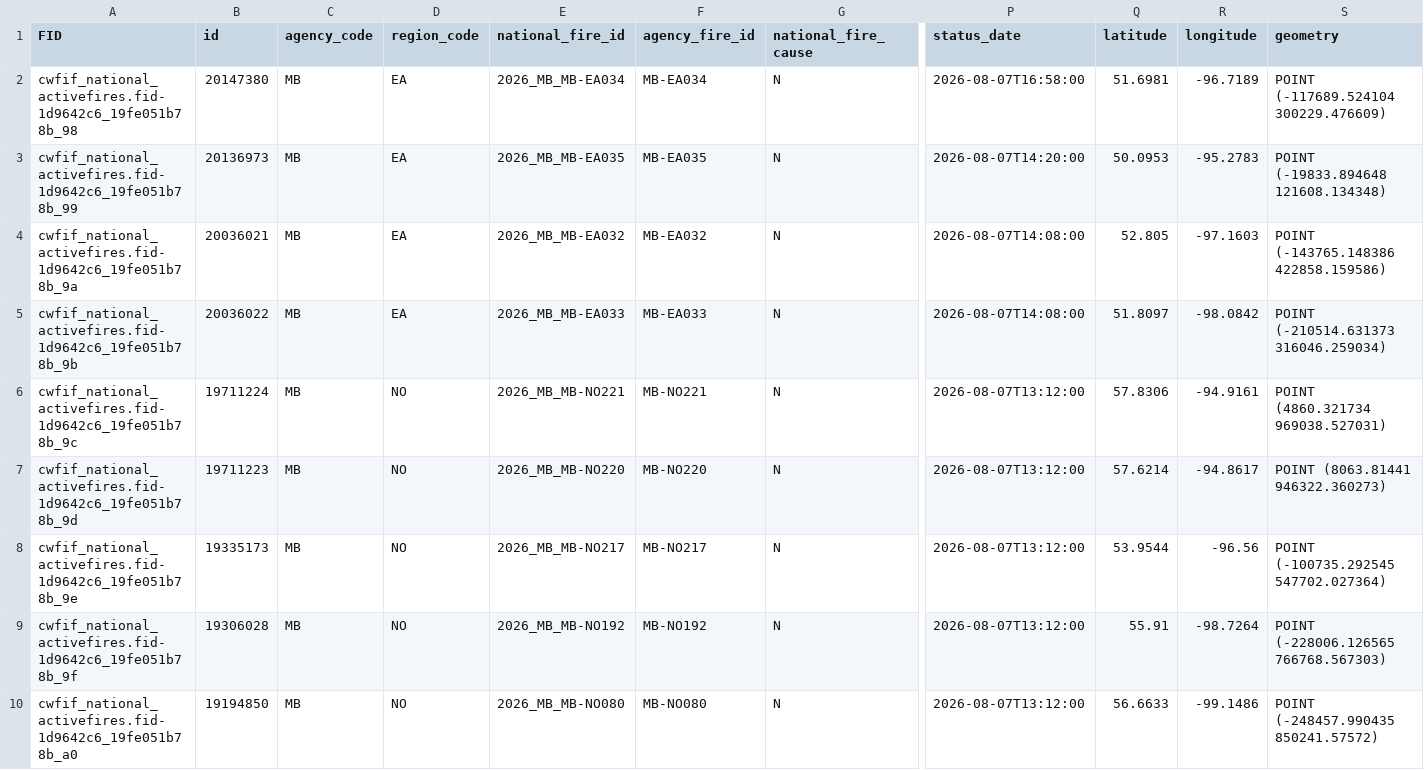
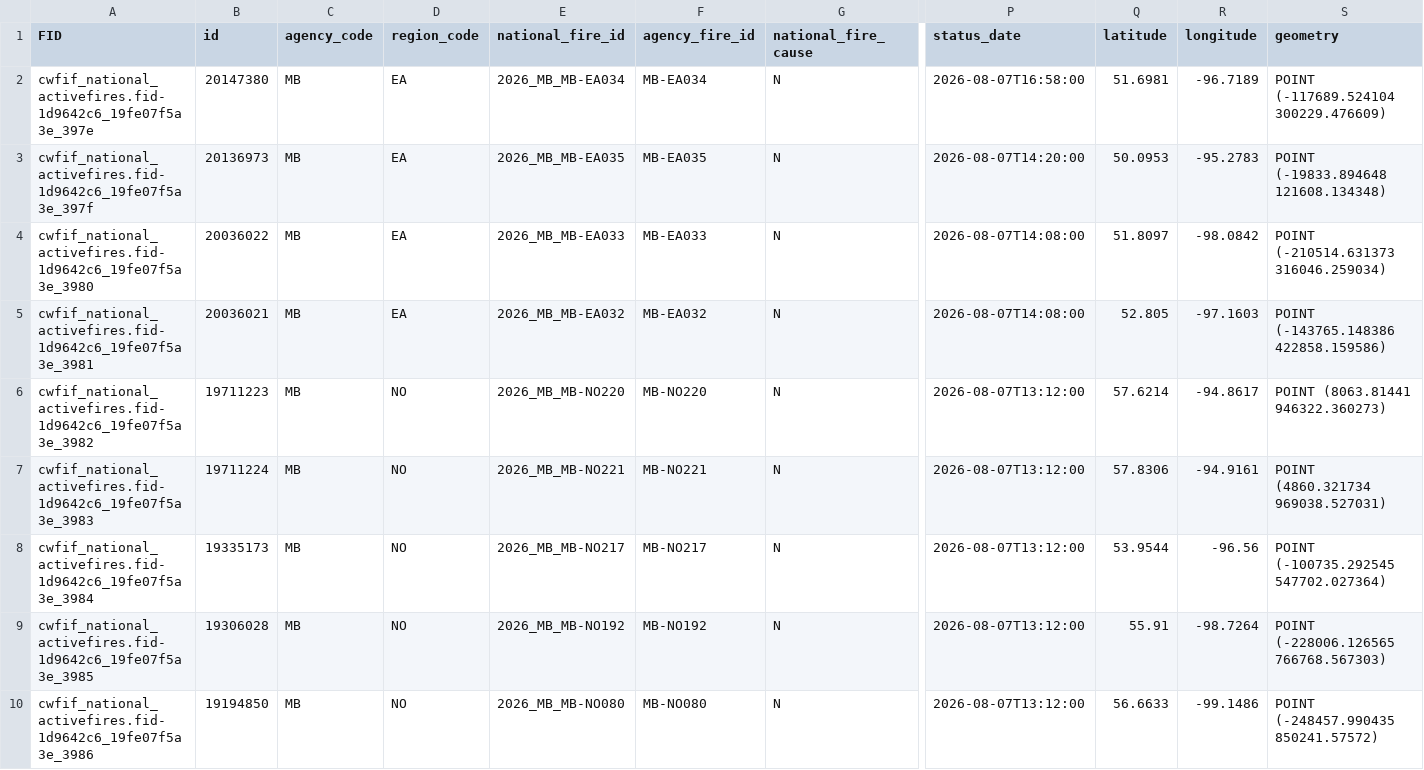
Before and after one commit to jagius/cda-air-quality-compiler, a CSV file: docs/active_fires_mb.csv, drawn as a sheet; only a part is shown, gaps mark what is left out; removed rows and columns are numbered as before the commit, all else as after; rows hold the shown columns only; the diff covers the shown part only; the diff names each change by its address in the sheet, - before the commit and + after, or states it on an @@ line.

```diff
--- a/docs/active_fires_mb.csv
+++ b/docs/active_fires_mb.csv
-A2 (FID): cwfif_national_activefires.fid-1d9642c6_19fe051b78b_98
+A2 (FID): cwfif_national_activefires.fid-1d9642c6_19fe07f5a3e_397e
-A3 (FID): cwfif_national_activefires.fid-1d9642c6_19fe051b78b_99
+A3 (FID): cwfif_national_activefires.fid-1d9642c6_19fe07f5a3e_397f
+row 4: cwfif_national_activefires.fid-1d9642c6_19fe07f5a3e_3980 | 20036022 | MB | EA | 2026_MB_MB-EA033 | MB-EA033 | N | 2026-08-07T14:08:00 | 51.8097 | -98.0842 | POINT (-210514.631373 316046.259034)
-A5 (FID): cwfif_national_activefires.fid-1d9642c6_19fe051b78b_9a
+A5 (FID): cwfif_national_activefires.fid-1d9642c6_19fe07f5a3e_3981
-row 5: cwfif_national_activefires.fid-1d9642c6_19fe051b78b_9b | 20036022 | MB | EA | 2026_MB_MB-EA033 | MB-EA033 | N | 2026-08-07T14:08:00 | 51.8097 | -98.0842 | POINT (-210514.631373 316046.259034)
-A6 (FID): cwfif_national_activefires.fid-1d9642c6_19fe051b78b_9c
+A6 (FID): cwfif_national_activefires.fid-1d9642c6_19fe07f5a3e_3982
-B6 (id): 19711224
+B6 (id): 19711223
-E6 (national_fire_id): 2026_MB_MB-NO221
+E6 (national_fire_id): 2026_MB_MB-NO220
-F6 (agency_fire_id): MB-NO221
+F6 (agency_fire_id): MB-NO220
-Q6 (latitude): 57.8306
+Q6 (latitude): 57.6214
-R6 (longitude): -94.9161
+R6 (longitude): -94.8617
-S6 (geometry): POINT (4860.321734 969038.527031)
+S6 (geometry): POINT (8063.81441 946322.360273)
-A7 (FID): cwfif_national_activefires.fid-1d9642c6_19fe051b78b_9d
+A7 (FID): cwfif_national_activefires.fid-1d9642c6_19fe07f5a3e_3983
-B7 (id): 19711223
+B7 (id): 19711224
-E7 (national_fire_id): 2026_MB_MB-NO220
+E7 (national_fire_id): 2026_MB_MB-NO221
-F7 (agency_fire_id): MB-NO220
+F7 (agency_fire_id): MB-NO221
-Q7 (latitude): 57.6214
+Q7 (latitude): 57.8306
-R7 (longitude): -94.8617
+R7 (longitude): -94.9161
-S7 (geometry): POINT (8063.81441 946322.360273)
+S7 (geometry): POINT (4860.321734 969038.527031)
-A8 (FID): cwfif_national_activefires.fid-1d9642c6_19fe051b78b_9e
+A8 (FID): cwfif_national_activefires.fid-1d9642c6_19fe07f5a3e_3984
-A9 (FID): cwfif_national_activefires.fid-1d9642c6_19fe051b78b_9f
+A9 (FID): cwfif_national_activefires.fid-1d9642c6_19fe07f5a3e_3985
-A10 (FID): cwfif_national_activefires.fid-1d9642c6_19fe051b78b_a0
+A10 (FID): cwfif_national_activefires.fid-1d9642c6_19fe07f5a3e_3986
```
Also changed, not shown: 9 edited cells elsewhere in this file, docs/active_fires.csv, docs/active_fires_bc.csv, 8 other files.
